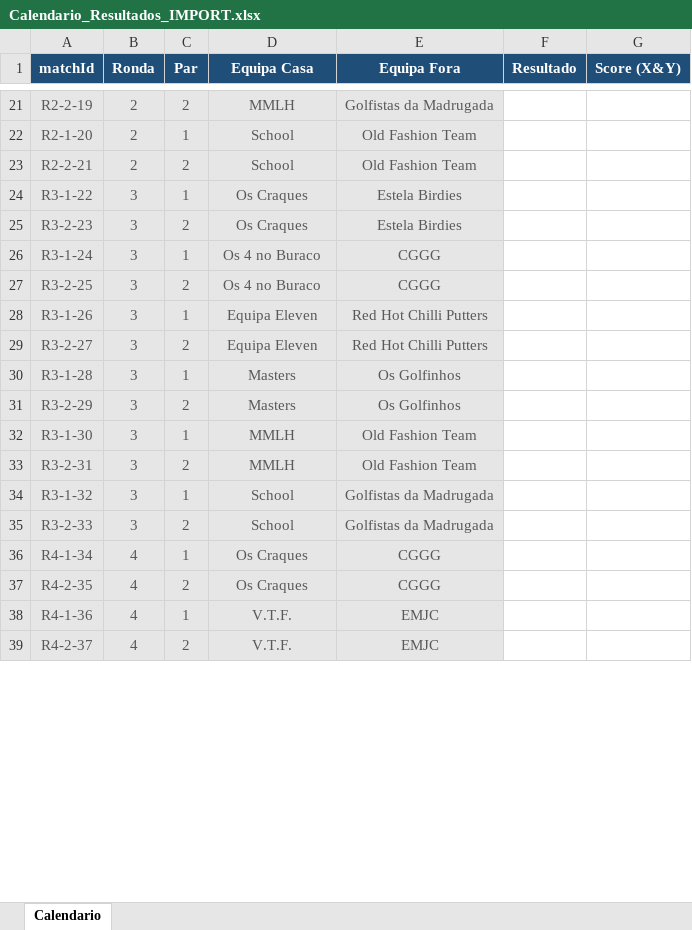
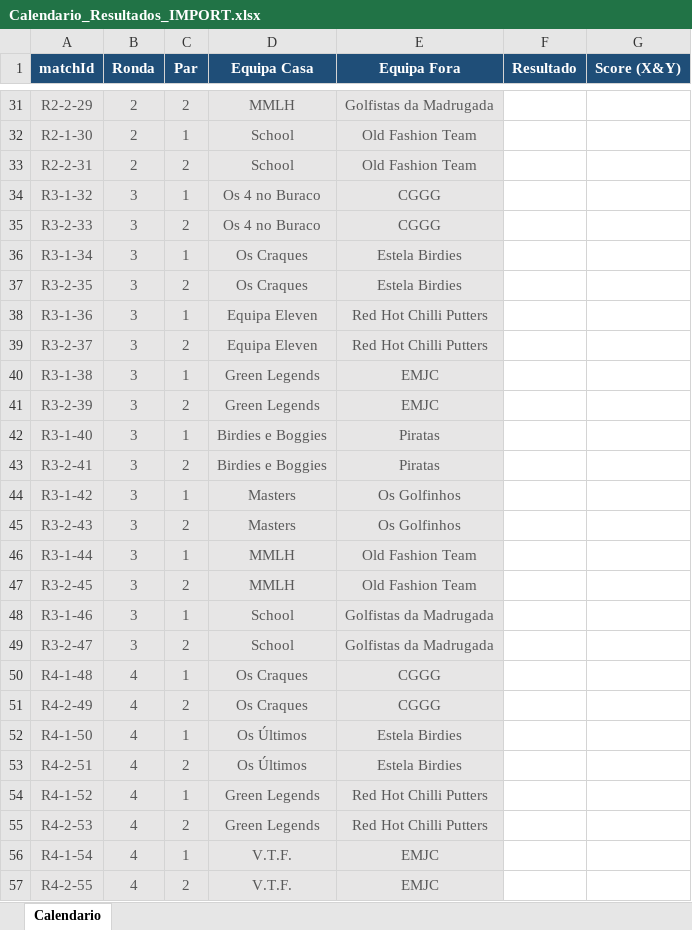
Before and after one commit to Omleite/taca-manuel-andre-2026, an Excel workbook: Calendario_Resultados_IMPORT.xlsx, sheet Calendario, drawn as a sheet; only a part is shown, gaps mark what is left out; values as stored, in another font and other column widths than the file's, no borders; removed rows and columns are numbered as before the commit, all else as after; the diff covers the shown part only; the diff names each change by its address in the sheet, - before the commit and + after, or states it on an @@ line.

Commit message:
fix: sort calendar by ronda/grupo/home/par - Excel now ordered correctly

```diff
--- a/Calendario_Resultados_IMPORT.xlsx (sheet Calendario)
+++ b/Calendario_Resultados_IMPORT.xlsx (sheet Calendario)
-A31 (matchId): R2-2-19
+A31 (matchId): R2-2-29
-A32 (matchId): R2-1-20
+A32 (matchId): R2-1-30
-A33 (matchId): R2-2-21
+A33 (matchId): R2-2-31
-row 24: R3-1-22 | 3 | 1 | Os Craques | Estela Birdies
-row 25: R3-2-23 | 3 | 2 | Os Craques | Estela Birdies
-A34 (matchId): R3-1-24
+A34 (matchId): R3-1-32
-A35 (matchId): R3-2-25
+A35 (matchId): R3-2-33
+row 36: R3-1-34 | 3 | 1 | Os Craques | Estela Birdies
+row 37: R3-2-35 | 3 | 2 | Os Craques | Estela Birdies
-A38 (matchId): R3-1-26
+A38 (matchId): R3-1-36
-A39 (matchId): R3-2-27
+A39 (matchId): R3-2-37
+row 40: R3-1-38 | 3 | 1 | Green Legends | EMJC
+row 41: R3-2-39 | 3 | 2 | Green Legends | EMJC
+row 42: R3-1-40 | 3 | 1 | Birdies e Boggies | Piratas
+row 43: R3-2-41 | 3 | 2 | Birdies e Boggies | Piratas
-A44 (matchId): R3-1-28
+A44 (matchId): R3-1-42
-A45 (matchId): R3-2-29
+A45 (matchId): R3-2-43
-A46 (matchId): R3-1-30
+A46 (matchId): R3-1-44
-A47 (matchId): R3-2-31
+A47 (matchId): R3-2-45
-A48 (matchId): R3-1-32
+A48 (matchId): R3-1-46
-A49 (matchId): R3-2-33
+A49 (matchId): R3-2-47
-A50 (matchId): R4-1-34
+A50 (matchId): R4-1-48
-A51 (matchId): R4-2-35
+A51 (matchId): R4-2-49
+row 52: R4-1-50 | 4 | 1 | Os Últimos | Estela Birdies
+row 53: R4-2-51 | 4 | 2 | Os Últimos | Estela Birdies
+row 54: R4-1-52 | 4 | 1 | Green Legends | Red Hot Chilli Putters
+row 55: R4-2-53 | 4 | 2 | Green Legends | Red Hot Chilli Putters
-A56 (matchId): R4-1-36
+A56 (matchId): R4-1-54
-A57 (matchId): R4-2-37
+A57 (matchId): R4-2-55
```
Also changed, not shown: 14 added rows, 22 removed rows and 39 edited cells elsewhere in this sheet, 1 other file.
